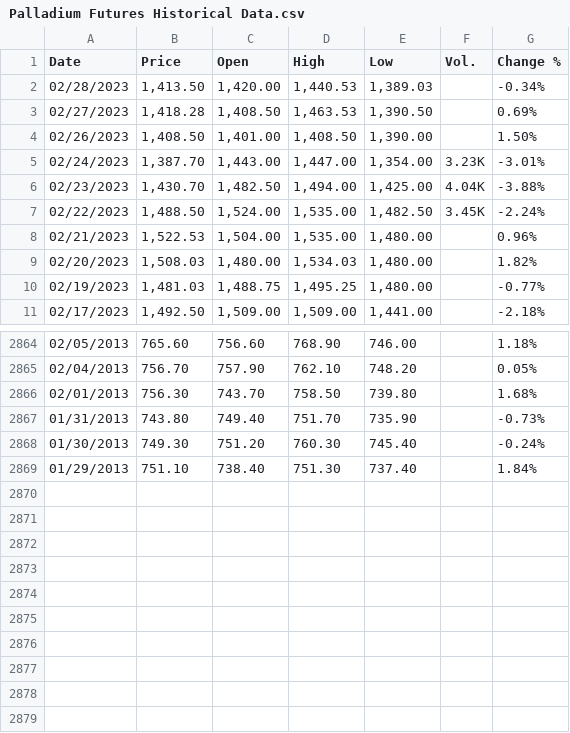
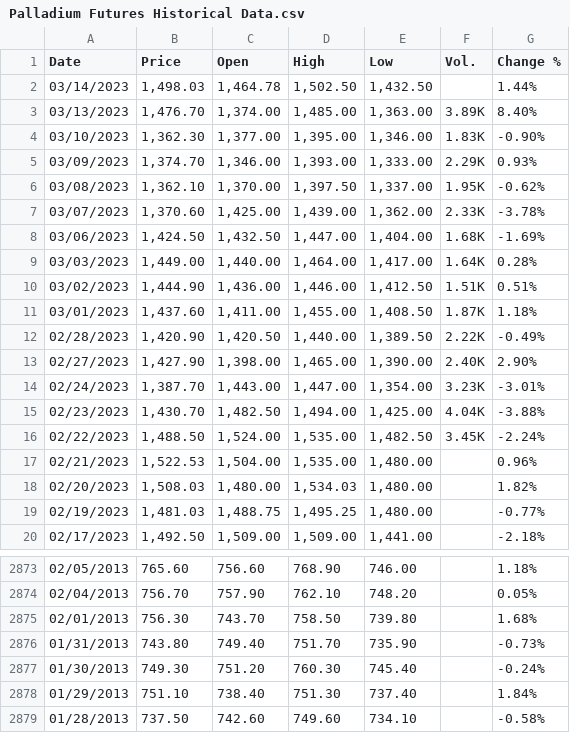
Before and after one commit to sebastiantare/silvergoldforecasting, a CSV file: datasets/Finance/Palladium Futures Historical Data.csv, drawn as a sheet; only a part is shown, gaps mark what is left out.

```diff
--- a/datasets/Finance/Palladium Futures Historical Data.csv
+++ b/datasets/Finance/Palladium Futures Historical Data.csv
@@ -1,5 +1,14 @@
 "Date","Price","Open","High","Low","Vol.","Change %"
-"02/28/2023","1,413.50","1,420.00","1,440.53","1,389.03","","-0.34%"
-"02/27/2023","1,418.28","1,408.50","1,463.53","1,390.50","","0.69%"
-"02/26/2023","1,408.50","1,401.00","1,408.50","1,390.00","","1.50%"
+"03/14/2023","1,498.03","1,464.78","1,502.50","1,432.50","","1.44%"
+"03/13/2023","1,476.70","1,374.00","1,485.00","1,363.00","3.89K","8.40%"
+"03/10/2023","1,362.30","1,377.00","1,395.00","1,346.00","1.83K","-0.90%"
+"03/09/2023","1,374.70","1,346.00","1,393.00","1,333.00","2.29K","0.93%"
+"03/08/2023","1,362.10","1,370.00","1,397.50","1,337.00","1.95K","-0.62%"
+"03/07/2023","1,370.60","1,425.00","1,439.00","1,362.00","2.33K","-3.78%"
+"03/06/2023","1,424.50","1,432.50","1,447.00","1,404.00","1.68K","-1.69%"
+"03/03/2023","1,449.00","1,440.00","1,464.00","1,417.00","1.64K","0.28%"
+"03/02/2023","1,444.90","1,436.00","1,446.00","1,412.50","1.51K","0.51%"
+"03/01/2023","1,437.60","1,411.00","1,455.00","1,408.50","1.87K","1.18%"
+"02/28/2023","1,420.90","1,420.50","1,440.00","1,389.50","2.22K","-0.49%"
+"02/27/2023","1,427.90","1,398.00","1,465.00","1,390.00","2.40K","2.90%"
 "02/24/2023","1,387.70","1,443.00","1,447.00","1,354.00","3.23K","-3.01%"
@@ -2869 +2878,2 @@
 "01/29/2013","751.10","738.40","751.30","737.40","","1.84%"
+"01/28/2013","737.50","742.60","749.60","734.10","","-0.58%"
```
Also changed, not shown: datasets/Finance/Copper Futures Historical Data.csv, 1 other file.
